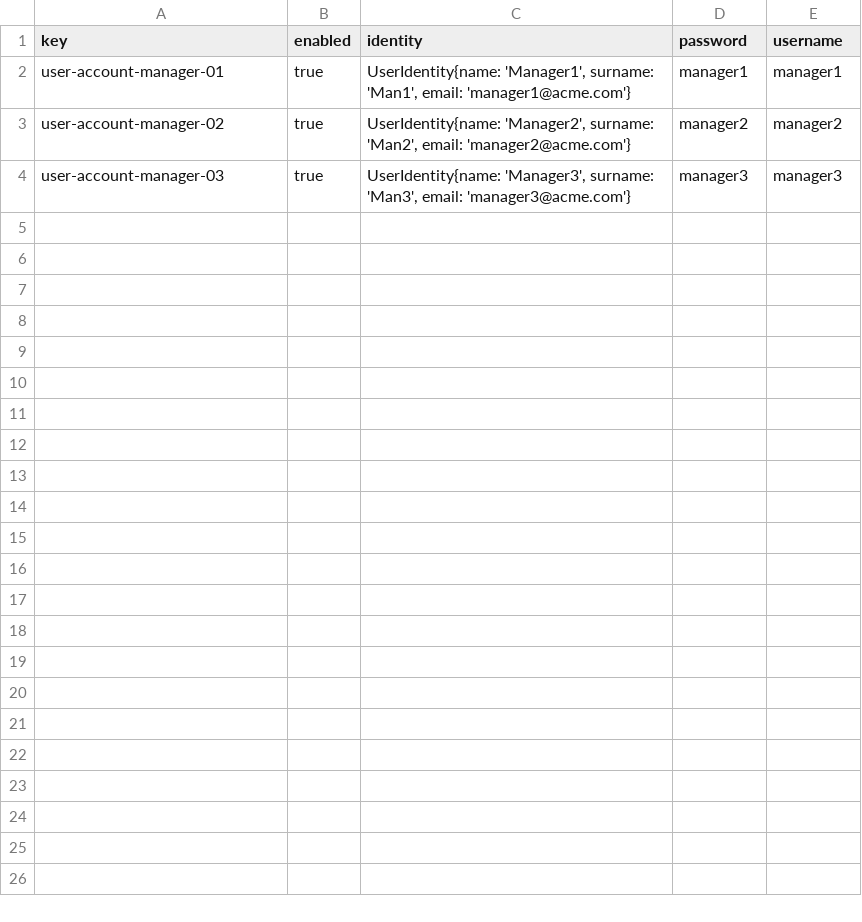
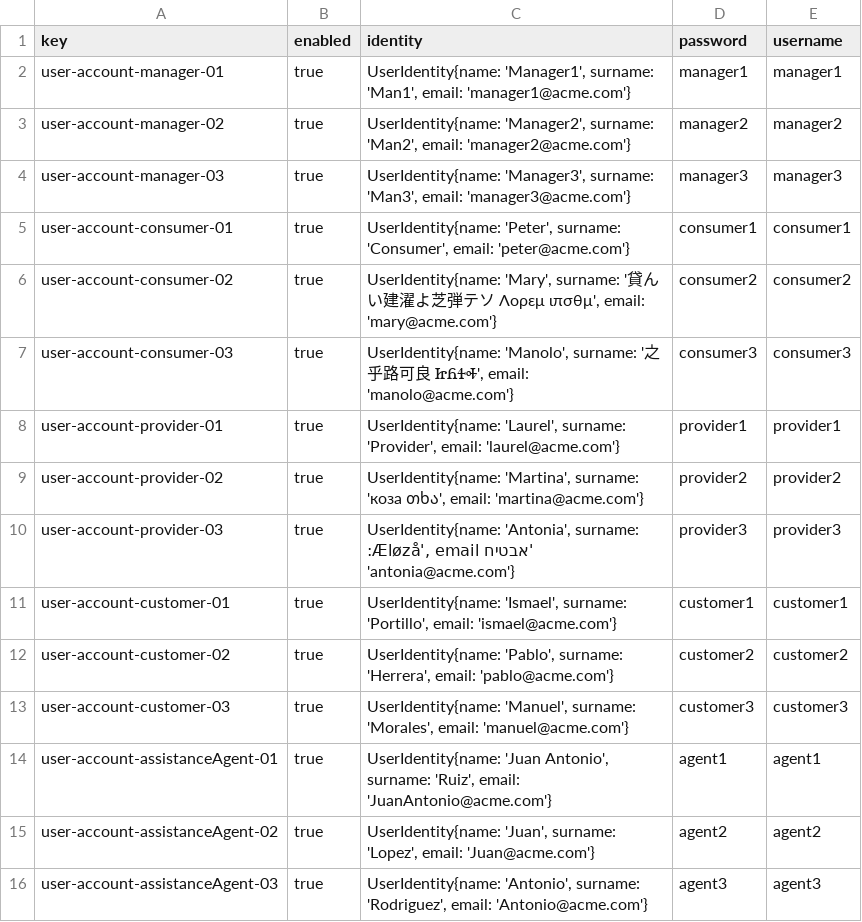
Before and after one commit to cesmarvan/Acme-ANS-C2, a CSV file: src/main/resources/WEB-INF/data/sample/user-account.csv, drawn as a sheet; the diff names each change by its address in the sheet, - before the commit and + after, or states it on an @@ line.

Commit message:
Arreglos de organización del customer y de los datos de prueba

```diff
--- a/src/main/resources/WEB-INF/data/sample/user-account.csv
+++ b/src/main/resources/WEB-INF/data/sample/user-account.csv
+row 5: user-account-consumer-01 | true | UserIdentity{name: 'Peter', surname: 'Consumer', email: 'peter@acme.com'} | consumer1 | consumer1
+row 6: user-account-consumer-02 | true | UserIdentity{name: 'Mary', surname: '貸んい建濯よ芝弾テソ Λορεμ ιπσθμ', email: 'mary@acme.com'} | consumer2 | consumer2
+row 7: user-account-consumer-03 | true | UserIdentity{name: 'Manolo', surname: '之乎路可良 ᏥᏲᏎᎭ', email: 'manolo@acme.com'} | consumer3 | consumer3
+row 8: user-account-provider-01 | true | UserIdentity{name: 'Laurel', surname: 'Provider', email: 'laurel@acme.com'} | provider1 | provider1
+row 9: user-account-provider-02 | true | UserIdentity{name: 'Martina', surname: 'коза თხა', email: 'martina@acme.com'} | provider2 | provider2
+row 10: user-account-provider-03 | true | UserIdentity{name: 'Antonia', surname: 'אבטיח Æløzå', email: 'antonia@acme.com'} | provider3 | provider3
+row 11: user-account-customer-01 | true | UserIdentity{name: 'Ismael', surname: 'Portillo', email: 'ismael@acme.com'} | customer1 | customer1
+row 12: user-account-customer-02 | true | UserIdentity{name: 'Pablo', surname: 'Herrera', email: 'pablo@acme.com'} | customer2 | customer2
+row 13: user-account-customer-03 | true | UserIdentity{name: 'Manuel', surname: 'Morales', email: 'manuel@acme.com'} | customer3 | customer3
+row 14: user-account-assistanceAgent-01 | true | UserIdentity{name: 'Juan Antonio', surname: 'Ruiz', email: 'JuanAntonio@acme.com'} | agent1 | agent1
+row 15: user-account-assistanceAgent-02 | true | UserIdentity{name: 'Juan', surname: 'Lopez', email: 'Juan@acme.com'} | agent2 | agent2
+row 16: user-account-assistanceAgent-03 | true | UserIdentity{name: 'Antonio', surname: 'Rodriguez', email: 'Antonio@acme.com'} | agent3 | agent3
```
Also changed, not shown: src/main/resources/WEB-INF/data/sample/customer.csv, 2 other files.
